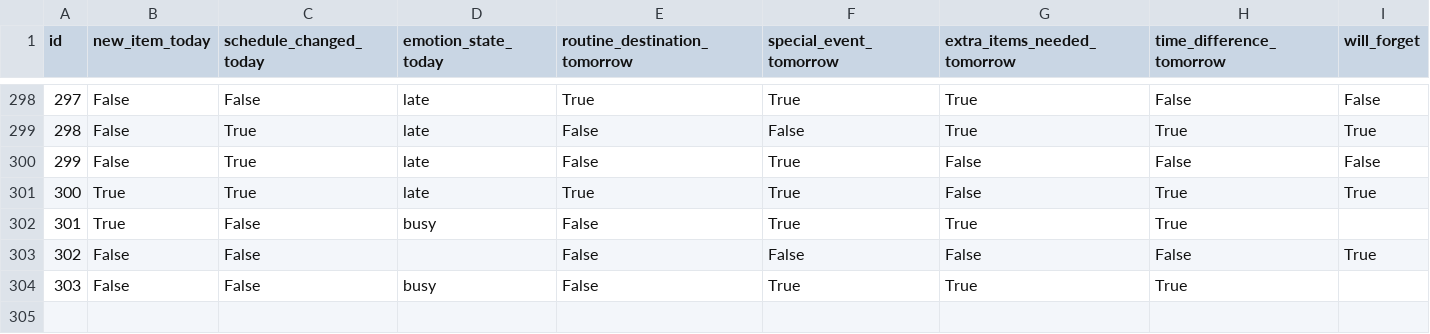
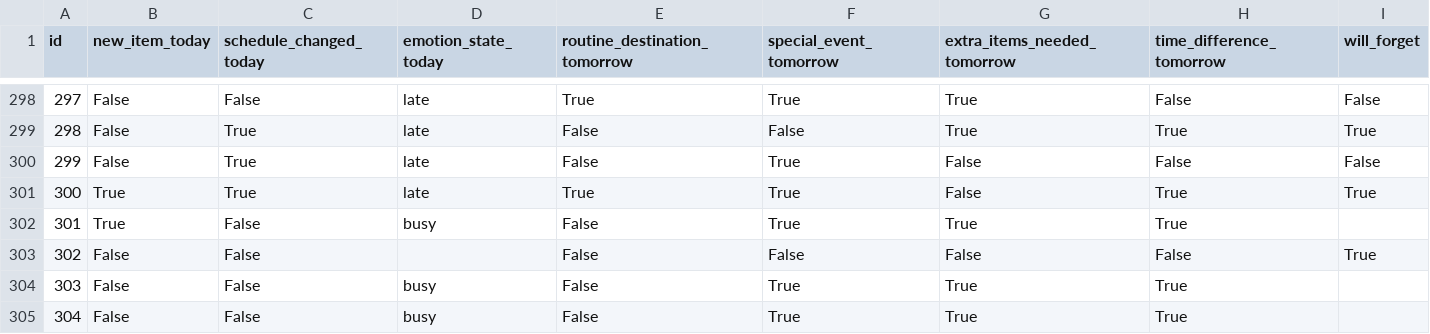
Before and after one commit to iharashuuji/portfolio, a CSV file: exports/logs.csv, drawn as a sheet; only a part is shown, gaps mark what is left out.

```diff
--- a/exports/logs.csv
+++ b/exports/logs.csv
@@ -304 +304,2 @@ id,new_item_today,schedule_changed_today,emotion_state_today,routine_destination
 303,False,False,busy,False,True,True,True,
+304,False,False,busy,False,True,True,True,
```
Also changed, not shown: 5 other files.
